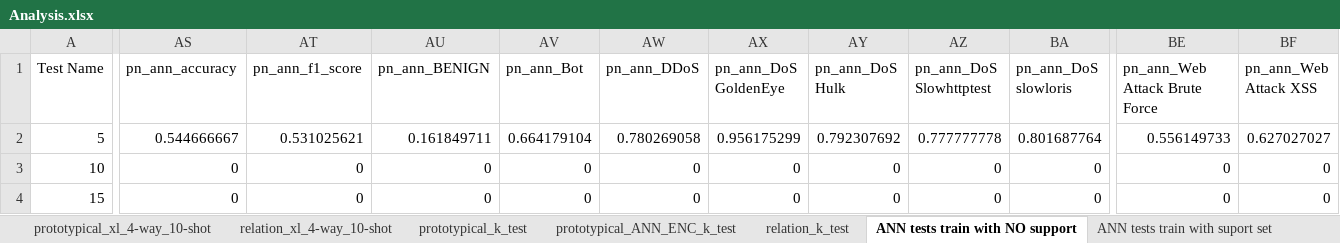
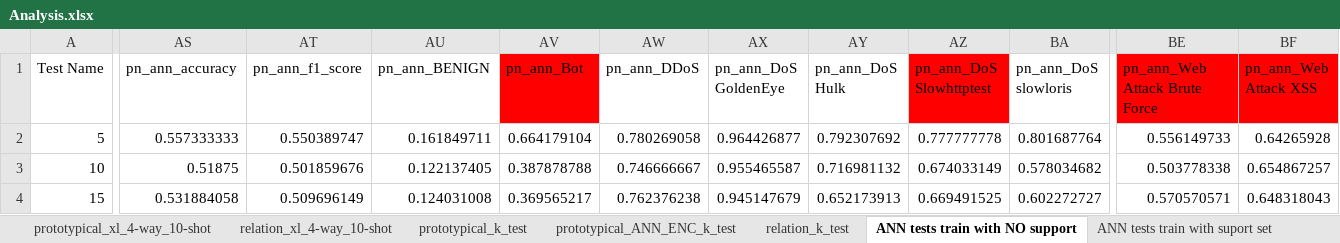
Before and after one commit to ismailtzn/FSL_IDS, an Excel workbook: experiments/Analysis.xlsx, sheet ANN tests train with NO support, drawn as a sheet; only a part is shown, gaps mark what is left out; values as stored, in another font and other column widths than the file's, no borders; conditional formats and table styles not drawn; the diff covers the shown part only; the diff names each change by its address in the sheet, - before the commit and + after, or states it on an @@ line.

```diff
--- a/experiments/Analysis.xlsx (sheet ANN tests train with NO support)
+++ b/experiments/Analysis.xlsx (sheet ANN tests train with NO support)
-AV1 fill: none
+AV1 fill: #FF0000
-AZ1 fill: none
+AZ1 fill: #FF0000
-BE1:BF1 fill: none
+BE1:BF1 fill: #FF0000
-AS2 (pn_ann_accuracy): 0.544666667
+AS2 (pn_ann_accuracy): 0.557333333
-AT2 (pn_ann_f1_score): 0.531025621
+AT2 (pn_ann_f1_score): 0.550389747
-AX2 (pn_ann_DoS GoldenEye): 0.956175299
+AX2 (pn_ann_DoS GoldenEye): 0.964426877
-BF2 (pn_ann_Web Attack XSS): 0.627027027
+BF2 (pn_ann_Web Attack XSS): 0.64265928
-AS3 (pn_ann_accuracy): 0
+AS3 (pn_ann_accuracy): 0.51875
-AT3 (pn_ann_f1_score): 0
+AT3 (pn_ann_f1_score): 0.501859676
-AU3 (pn_ann_BENIGN): 0
+AU3 (pn_ann_BENIGN): 0.122137405
-AV3 (pn_ann_Bot): 0
+AV3 (pn_ann_Bot): 0.387878788
-AW3 (pn_ann_DDoS): 0
+AW3 (pn_ann_DDoS): 0.746666667
-AX3 (pn_ann_DoS GoldenEye): 0
+AX3 (pn_ann_DoS GoldenEye): 0.955465587
-AY3 (pn_ann_DoS Hulk): 0
+AY3 (pn_ann_DoS Hulk): 0.716981132
-AZ3 (pn_ann_DoS Slowhttptest): 0
+AZ3 (pn_ann_DoS Slowhttptest): 0.674033149
-BA3 (pn_ann_DoS slowloris): 0
+BA3 (pn_ann_DoS slowloris): 0.578034682
-BE3 (pn_ann_Web Attack Brute Force): 0
+BE3 (pn_ann_Web Attack Brute Force): 0.503778338
-BF3 (pn_ann_Web Attack XSS): 0
+BF3 (pn_ann_Web Attack XSS): 0.654867257
-AS4 (pn_ann_accuracy): 0
+AS4 (pn_ann_accuracy): 0.531884058
-AT4 (pn_ann_f1_score): 0
+AT4 (pn_ann_f1_score): 0.509696149
-AU4 (pn_ann_BENIGN): 0
+AU4 (pn_ann_BENIGN): 0.124031008
-AV4 (pn_ann_Bot): 0
+AV4 (pn_ann_Bot): 0.369565217
-AW4 (pn_ann_DDoS): 0
+AW4 (pn_ann_DDoS): 0.762376238
-AX4 (pn_ann_DoS GoldenEye): 0
+AX4 (pn_ann_DoS GoldenEye): 0.945147679
-AY4 (pn_ann_DoS Hulk): 0
+AY4 (pn_ann_DoS Hulk): 0.652173913
-AZ4 (pn_ann_DoS Slowhttptest): 0
+AZ4 (pn_ann_DoS Slowhttptest): 0.669491525
-BA4 (pn_ann_DoS slowloris): 0
+BA4 (pn_ann_DoS slowloris): 0.602272727
-BE4 (pn_ann_Web Attack Brute Force): 0
+BE4 (pn_ann_Web Attack Brute Force): 0.570570571
-BF4 (pn_ann_Web Attack XSS): 0
+BF4 (pn_ann_Web Attack XSS): 0.648318043
```
Also changed, not shown: 6 added rows, 6 removed rows, 48 edited cells and cell formats elsewhere in this sheet, sheet prototypical_ANN_ENC_k_test, sheet ANN tests train with suport set, sheet prototypical_k_test, sheet ANN only using support set, formulas that keep their value.
